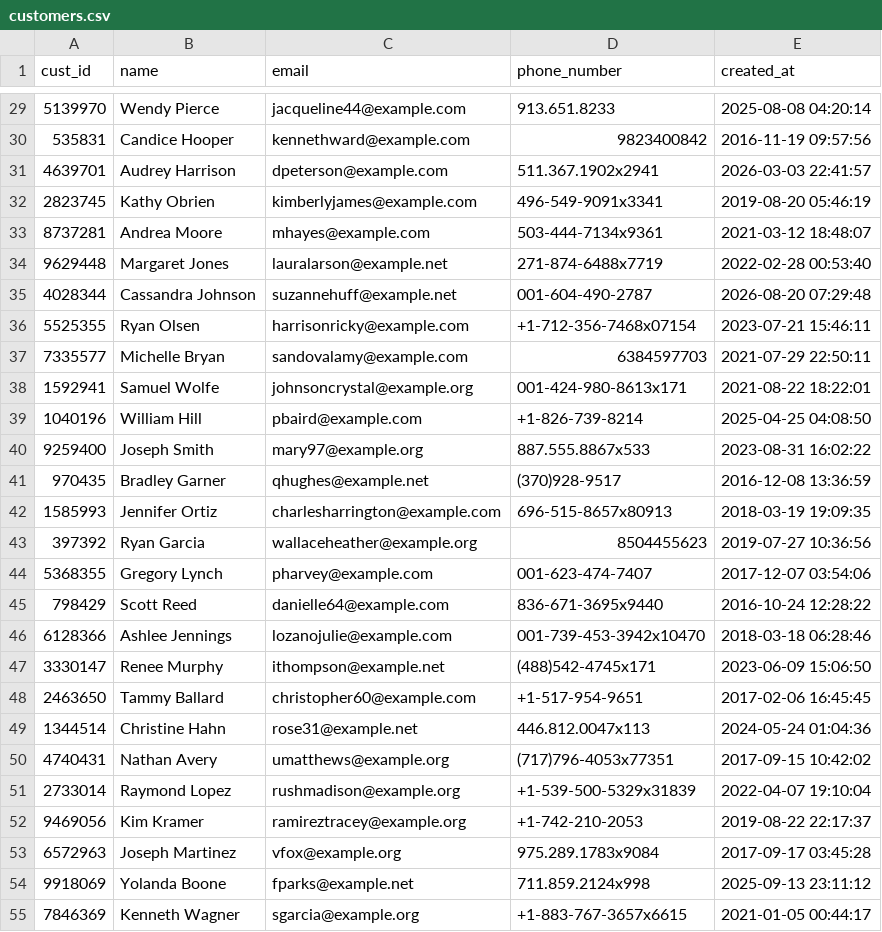
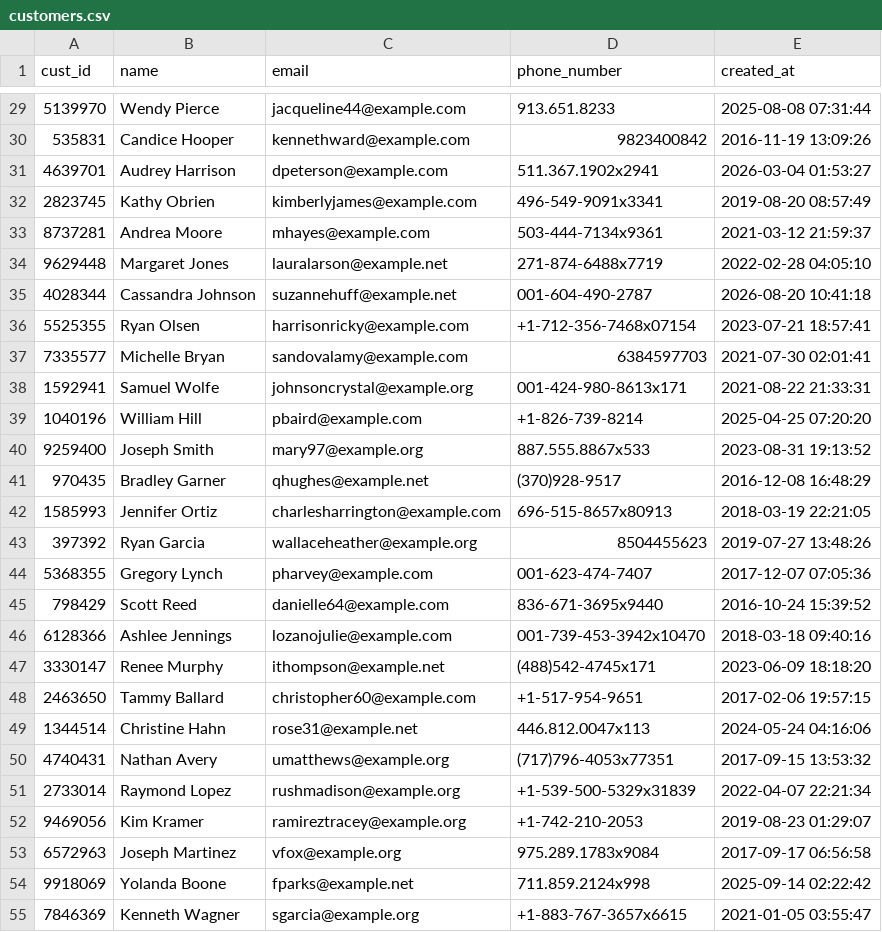
Before and after one commit to rohith-chitturi/Mosaic, a CSV file: data/generated/2016_mysql/customers.csv, drawn as a sheet; only a part is shown, gaps mark what is left out; the diff covers the shown part only.

```diff
--- a/data/generated/2016_mysql/customers.csv
+++ b/data/generated/2016_mysql/customers.csv
@@ -29,27 +29,27 @@ cust_id,name,email,phone_number,created_at
-5139970,Wendy Pierce,jacqueline44@example.com,913.651.8233,2025-08-08 04:20:14
-535831,Candice Hooper,kennethward@example.com,9823400842,2016-11-19 09:57:56
-4639701,Audrey Harrison,dpeterson@example.com,511.367.1902x2941,2026-03-03 22:41:57
-2823745,Kathy Obrien,kimberlyjames@example.com,496-549-9091x3341,2019-08-20 05:46:19
-8737281,Andrea Moore,mhayes@example.com,503-444-7134x9361,2021-03-12 18:48:07
-9629448,Margaret Jones,lauralarson@example.net,271-874-6488x7719,2022-02-28 00:53:40
-4028344,Cassandra Johnson,suzannehuff@example.net,001-604-490-2787,2026-08-20 07:29:48
-5525355,Ryan Olsen,harrisonricky@example.com,+1-712-356-7468x07154,2023-07-21 15:46:11
-7335577,Michelle Bryan,sandovalamy@example.com,6384597703,2021-07-29 22:50:11
-1592941,Samuel Wolfe,johnsoncrystal@example.org,001-424-980-8613x171,2021-08-22 18:22:01
-1040196,William Hill,pbaird@example.com,+1-826-739-8214,2025-04-25 04:08:50
-9259400,Joseph Smith,mary97@example.org,887.555.8867x533,2023-08-31 16:02:22
-970435,Bradley Garner,qhughes@example.net,(370)928-9517,2016-12-08 13:36:59
-1585993,Jennifer Ortiz,charlesharrington@example.com,696-515-8657x80913,2018-03-19 19:09:35
-397392,Ryan Garcia,wallaceheather@example.org,8504455623,2019-07-27 10:36:56
-5368355,Gregory Lynch,pharvey@example.com,001-623-474-7407,2017-12-07 03:54:06
-798429,Scott Reed,danielle64@example.com,836-671-3695x9440,2016-10-24 12:28:22
-6128366,Ashlee Jennings,lozanojulie@example.com,001-739-453-3942x10470,2018-03-18 06:28:46
-3330147,Renee Murphy,ithompson@example.net,(488)542-4745x171,2023-06-09 15:06:50
-2463650,Tammy Ballard,christopher60@example.com,+1-517-954-9651,2017-02-06 16:45:45
-1344514,Christine Hahn,rose31@example.net,446.812.0047x113,2024-05-24 01:04:36
-4740431,Nathan Avery,umatthews@example.org,(717)796-4053x77351,2017-09-15 10:42:02
-2733014,Raymond Lopez,rushmadison@example.org,+1-539-500-5329x31839,2022-04-07 19:10:04
-9469056,Kim Kramer,ramireztracey@example.org,+1-742-210-2053,2019-08-22 22:17:37
-6572963,Joseph Martinez,vfox@example.org,975.289.1783x9084,2017-09-17 03:45:28
-9918069,Yolanda Boone,fparks@example.net,711.859.2124x998,2025-09-13 23:11:12
-7846369,Kenneth Wagner,sgarcia@example.org,+1-883-767-3657x6615,2021-01-05 00:44:17
+5139970,Wendy Pierce,jacqueline44@example.com,913.651.8233,2025-08-08 07:31:44
+535831,Candice Hooper,kennethward@example.com,9823400842,2016-11-19 13:09:26
+4639701,Audrey Harrison,dpeterson@example.com,511.367.1902x2941,2026-03-04 01:53:27
+2823745,Kathy Obrien,kimberlyjames@example.com,496-549-9091x3341,2019-08-20 08:57:49
+8737281,Andrea Moore,mhayes@example.com,503-444-7134x9361,2021-03-12 21:59:37
+9629448,Margaret Jones,lauralarson@example.net,271-874-6488x7719,2022-02-28 04:05:10
+4028344,Cassandra Johnson,suzannehuff@example.net,001-604-490-2787,2026-08-20 10:41:18
+5525355,Ryan Olsen,harrisonricky@example.com,+1-712-356-7468x07154,2023-07-21 18:57:41
+7335577,Michelle Bryan,sandovalamy@example.com,6384597703,2021-07-30 02:01:41
+1592941,Samuel Wolfe,johnsoncrystal@example.org,001-424-980-8613x171,2021-08-22 21:33:31
+1040196,William Hill,pbaird@example.com,+1-826-739-8214,2025-04-25 07:20:20
+9259400,Joseph Smith,mary97@example.org,887.555.8867x533,2023-08-31 19:13:52
+970435,Bradley Garner,qhughes@example.net,(370)928-9517,2016-12-08 16:48:29
+1585993,Jennifer Ortiz,charlesharrington@example.com,696-515-8657x80913,2018-03-19 22:21:05
+397392,Ryan Garcia,wallaceheather@example.org,8504455623,2019-07-27 13:48:26
+5368355,Gregory Lynch,pharvey@example.com,001-623-474-7407,2017-12-07 07:05:36
+798429,Scott Reed,danielle64@example.com,836-671-3695x9440,2016-10-24 15:39:52
+6128366,Ashlee Jennings,lozanojulie@example.com,001-739-453-3942x10470,2018-03-18 09:40:16
+3330147,Renee Murphy,ithompson@example.net,(488)542-4745x171,2023-06-09 18:18:20
+2463650,Tammy Ballard,christopher60@example.com,+1-517-954-9651,2017-02-06 19:57:15
+1344514,Christine Hahn,rose31@example.net,446.812.0047x113,2024-05-24 04:16:06
+4740431,Nathan Avery,umatthews@example.org,(717)796-4053x77351,2017-09-15 13:53:32
+2733014,Raymond Lopez,rushmadison@example.org,+1-539-500-5329x31839,2022-04-07 22:21:34
+9469056,Kim Kramer,ramireztracey@example.org,+1-742-210-2053,2019-08-23 01:29:07
+6572963,Joseph Martinez,vfox@example.org,975.289.1783x9084,2017-09-17 06:56:58
+9918069,Yolanda Boone,fparks@example.net,711.859.2124x998,2025-09-14 02:22:42
+7846369,Kenneth Wagner,sgarcia@example.org,+1-883-767-3657x6615,2021-01-05 03:55:47
```
Also changed, not shown: 73 edited cells elsewhere in this file, data/generated/2016_mysql/orders.csv, 7 other files.
